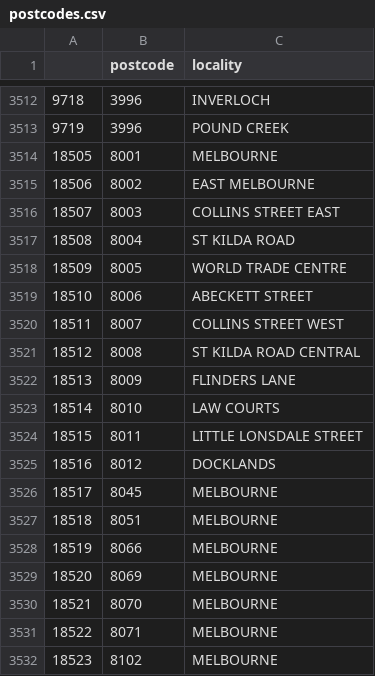
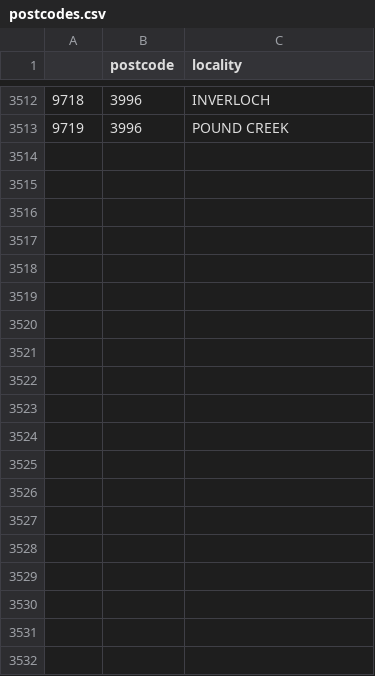
Before and after one commit to MAST30034-AppliedDataScience/project-2-group-real-estate-industry-project-22, a CSV file: notebooks/postcodes.csv, drawn as a sheet; only a part is shown, gaps mark what is left out; the diff covers the shown part only.

```diff
--- a/notebooks/postcodes.csv
+++ b/notebooks/postcodes.csv
@@ -3513,20 +3513 @@
 9719,3996,POUND CREEK
-18505,8001,MELBOURNE
-18506,8002,EAST MELBOURNE
-18507,8003,COLLINS STREET EAST
-18508,8004,ST KILDA ROAD
-18509,8005,WORLD TRADE CENTRE
-18510,8006,ABECKETT STREET
-18511,8007,COLLINS STREET WEST
-18512,8008,ST KILDA ROAD CENTRAL
-18513,8009,FLINDERS LANE
-18514,8010,LAW COURTS
-18515,8011,LITTLE LONSDALE STREET
-18516,8012,DOCKLANDS
-18517,8045,MELBOURNE
-18518,8051,MELBOURNE
-18519,8066,MELBOURNE
-18520,8069,MELBOURNE
-18521,8070,MELBOURNE
-18522,8071,MELBOURNE
-18523,8102,MELBOURNE
```
Also changed, not shown: 10 removed rows elsewhere in this file, 1 other file.
